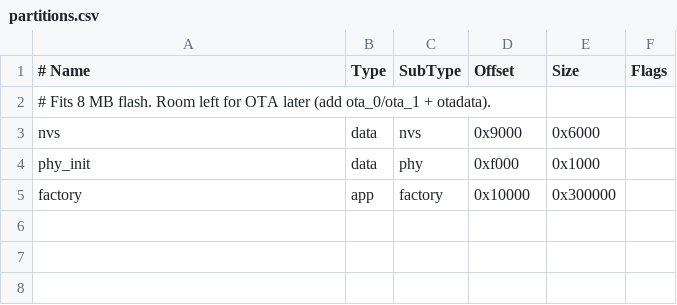
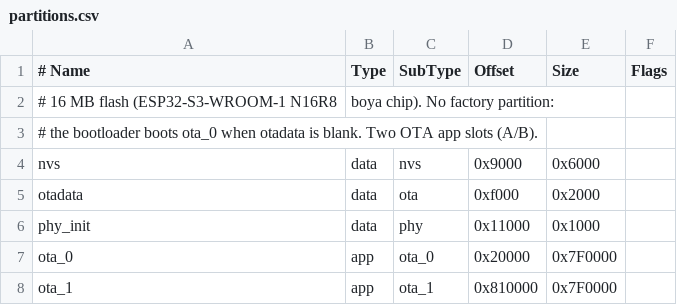
Before and after one commit to cvmatic-dev/esp32-s3-cam, a CSV file: partitions.csv, drawn as a sheet.

Commit message:
partitions: 16 MB flash with a 2-slot OTA layout
The module is an N16R8 (16 MB boya flash) but was built for 8 MB, so the
bootloader warned about the size mismatch on every boot.

- sdkconfig.defaults: CONFIG_ESPTOOLPY_FLASHSIZE_8MB -> _16MB.
- partitions.csv: drop the oversized 3 MB factory slot; add otadata plus
  ota_0/ota_1 (0x7F0000 ~ 7.9 MB each, filling the 16 MB). There is no
  factory partition: with a blank otadata the bootloader boots ota_0
  (verified on hardware: "Loaded app from partition at offset 0x20000").
- docs/hardware.md: record the new layout.

Verified: make test -> @@RESULT PASS, boot log shows "SPI Flash Size : 16MB"
and the size warning is gone. OTA transport (esp_ota / HTTP) is not
implemented yet - this only lays out the partitions.

Co-authored-by: CommandCodeBot <noreply@commandcode.ai>

```diff
--- a/partitions.csv
+++ b/partitions.csv
@@ -1,5 +1,8 @@
 # Name,    Type, SubType, Offset,   Size,     Flags
-# Fits 8 MB flash. Room left for OTA later (add ota_0/ota_1 + otadata).
+# 16 MB flash (ESP32-S3-WROOM-1 N16R8, boya chip). No factory partition:
+# the bootloader boots ota_0 when otadata is blank. Two OTA app slots (A/B).
 nvs,       data, nvs,     0x9000,   0x6000,
-phy_init,  data, phy,     0xf000,   0x1000,
-factory,   app,  factory, 0x10000,  0x300000,
+otadata,   data, ota,     0xf000,   0x2000,
+phy_init,  data, phy,     0x11000,  0x1000,
+ota_0,     app,  ota_0,   0x20000,  0x7F0000,
+ota_1,     app,  ota_1,   0x810000, 0x7F0000,
```
Also changed, not shown: 2 other files.
